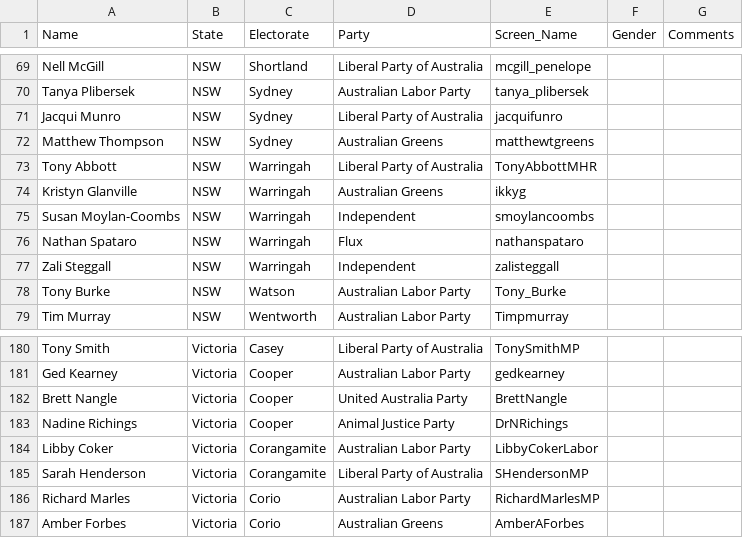
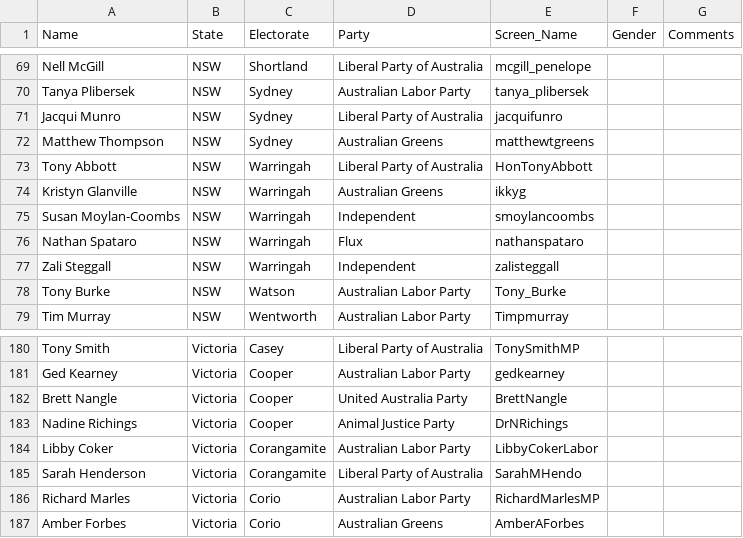
Before and after one commit to pengfei123xiao/Political_Analysis, a CSV file: data/full_politician_list.csv, drawn as a sheet; only a part is shown, gaps mark what is left out.

```diff
--- a/data/full_politician_list.csv
+++ b/data/full_politician_list.csv
@@ -72,3 +72,3 @@ Jacqui Munro,NSW,Sydney,Liberal Party of Australia,jacquifunro,,
 Matthew Thompson,NSW,Sydney,Australian Greens,matthewtgreens,,
-Tony Abbott,NSW,Warringah,Liberal Party of Australia,TonyAbbottMHR,,
+Tony Abbott,NSW,Warringah,Liberal Party of Australia,HonTonyAbbott ,,
 Kristyn Glanville,NSW,Warringah,Australian Greens,ikkyg,,
@@ -184,3 +184,3 @@ Nadine Richings,Victoria,Cooper,Animal Justice Party,DrNRichings,,
 Libby Coker,Victoria,Corangamite,Australian Labor Party,LibbyCokerLabor,,
-Sarah Henderson,Victoria,Corangamite,Liberal Party of Australia,SHendersonMP,,
+Sarah Henderson,Victoria,Corangamite,Liberal Party of Australia,SarahMHendo,,
 Richard Marles,Victoria,Corio,Australian Labor Party,RichardMarlesMP,,
```
Also changed, not shown: 23 other files.
